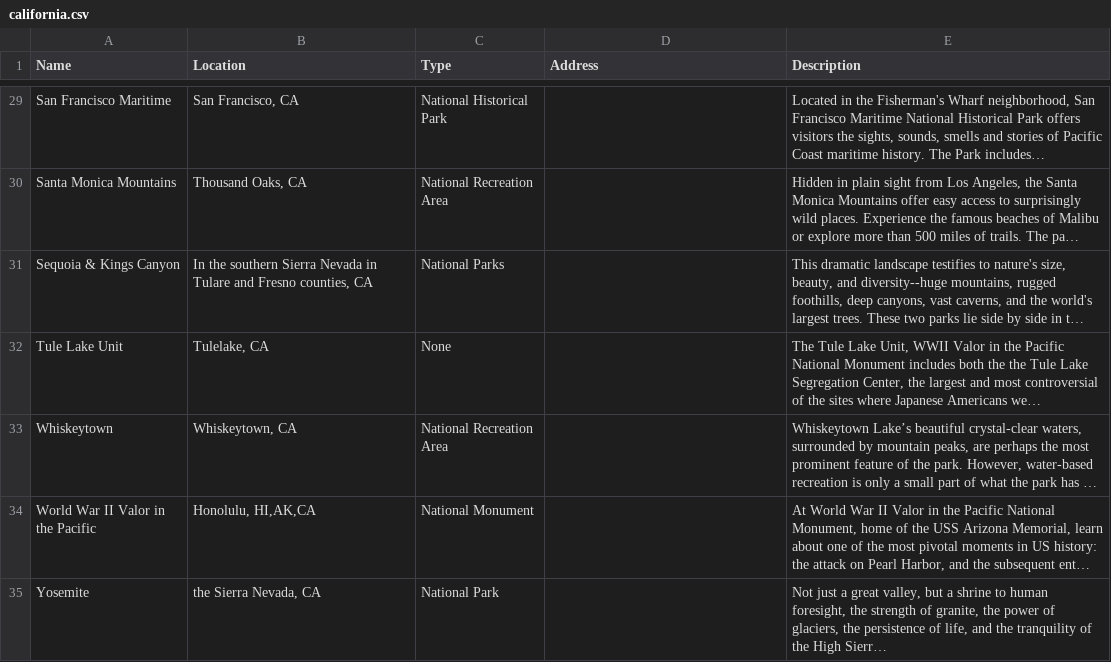
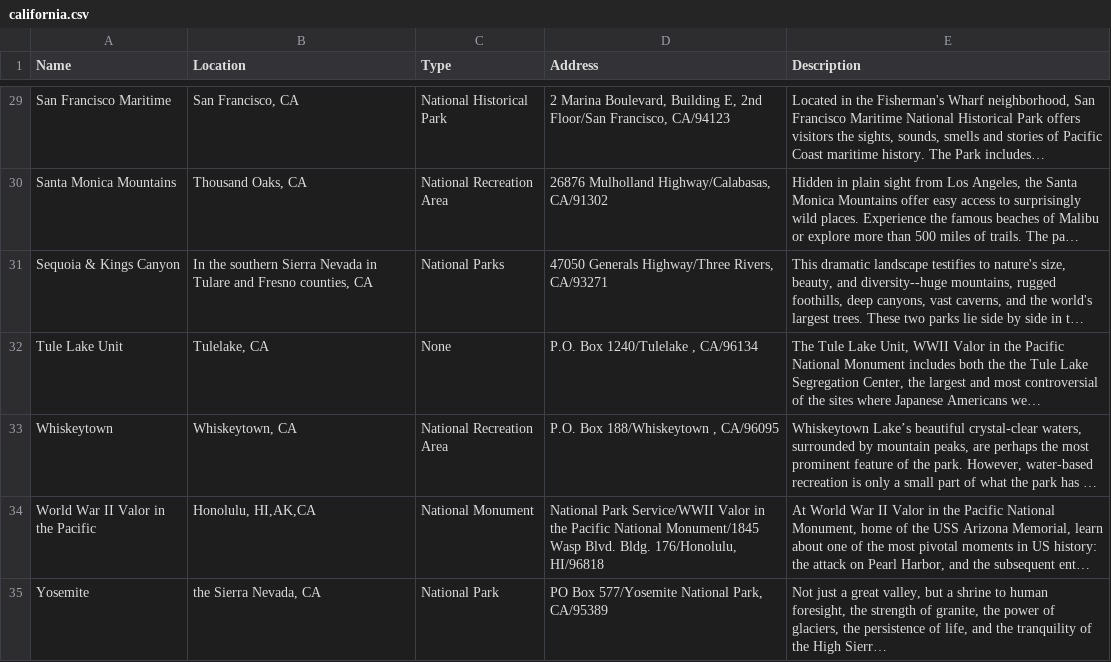
Before and after one commit to jarvmiller/SI507-Project3, a CSV file: california.csv, drawn as a sheet; only a part is shown, gaps mark what is left out; long unchanged cells end in …; the diff covers the shown part only; the diff names each change by its address in the sheet, - before the commit and + after, or states it on an @@ line.

```diff
--- a/california.csv
+++ b/california.csv
-D29 (Address): (empty)
+D29 (Address): 2 Marina Boulevard, Building E, 2nd Floor/San Francisco, CA/94123
-D30 (Address): (empty)
+D30 (Address): 26876 Mulholland Highway/Calabasas, CA/91302
-D31 (Address): (empty)
+D31 (Address): 47050 Generals Highway/Three Rivers, CA/93271
-D32 (Address): (empty)
+D32 (Address): P.O. Box 1240/Tulelake , CA/96134
-D33 (Address): (empty)
+D33 (Address): P.O. Box 188/Whiskeytown , CA/96095
-D34 (Address): (empty)
+D34 (Address): National Park Service/WWII Valor in the Pacific National Monument/1845 Wasp Blvd. Bldg. 176/Honolulu, HI/96818
-D35 (Address): (empty)
+D35 (Address): PO Box 577/Yosemite National Park, CA/95389
```
Also changed, not shown: 26 edited cells elsewhere in this file, arkansas.csv, michigan.csv, 2 other files.
